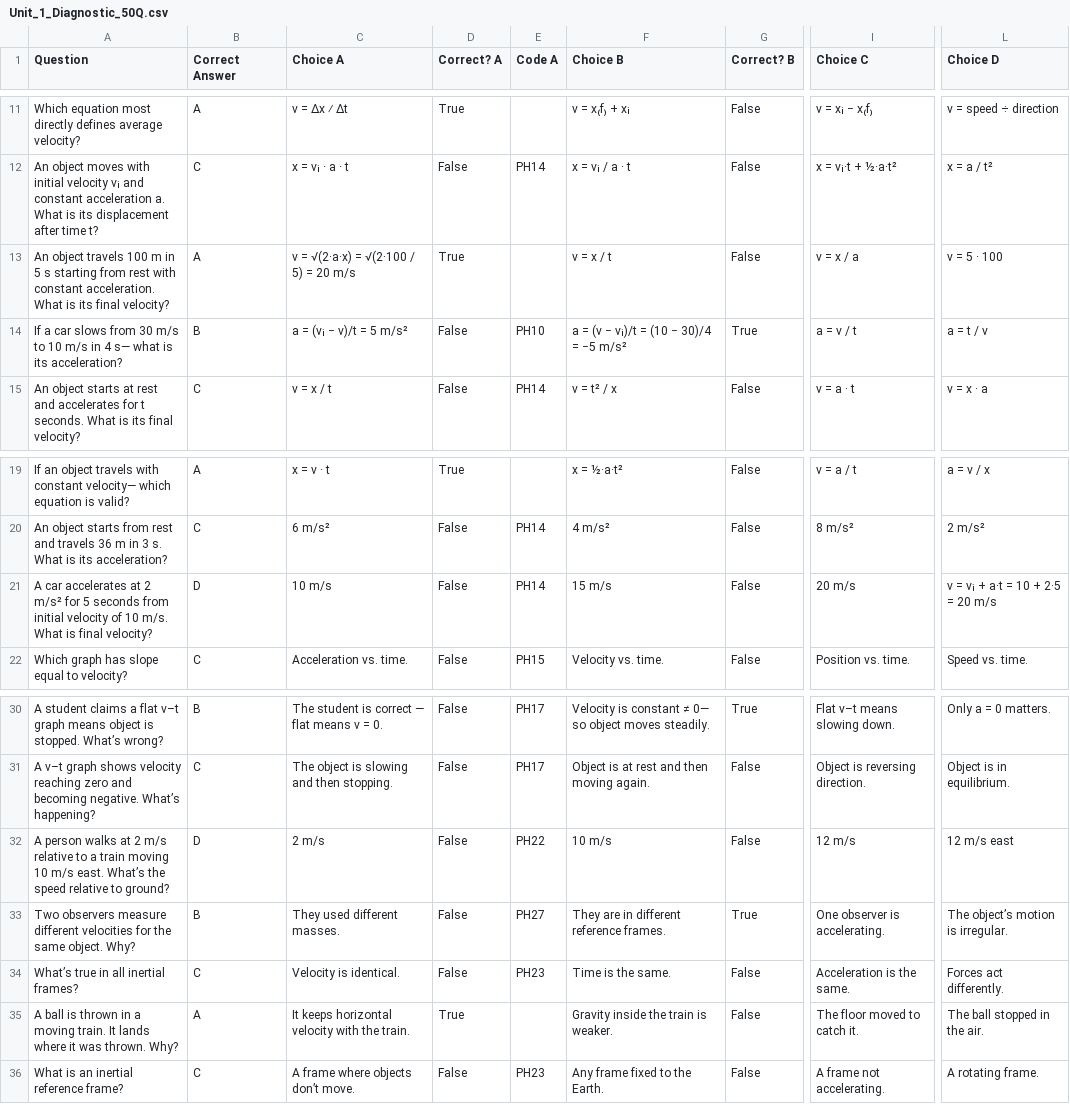
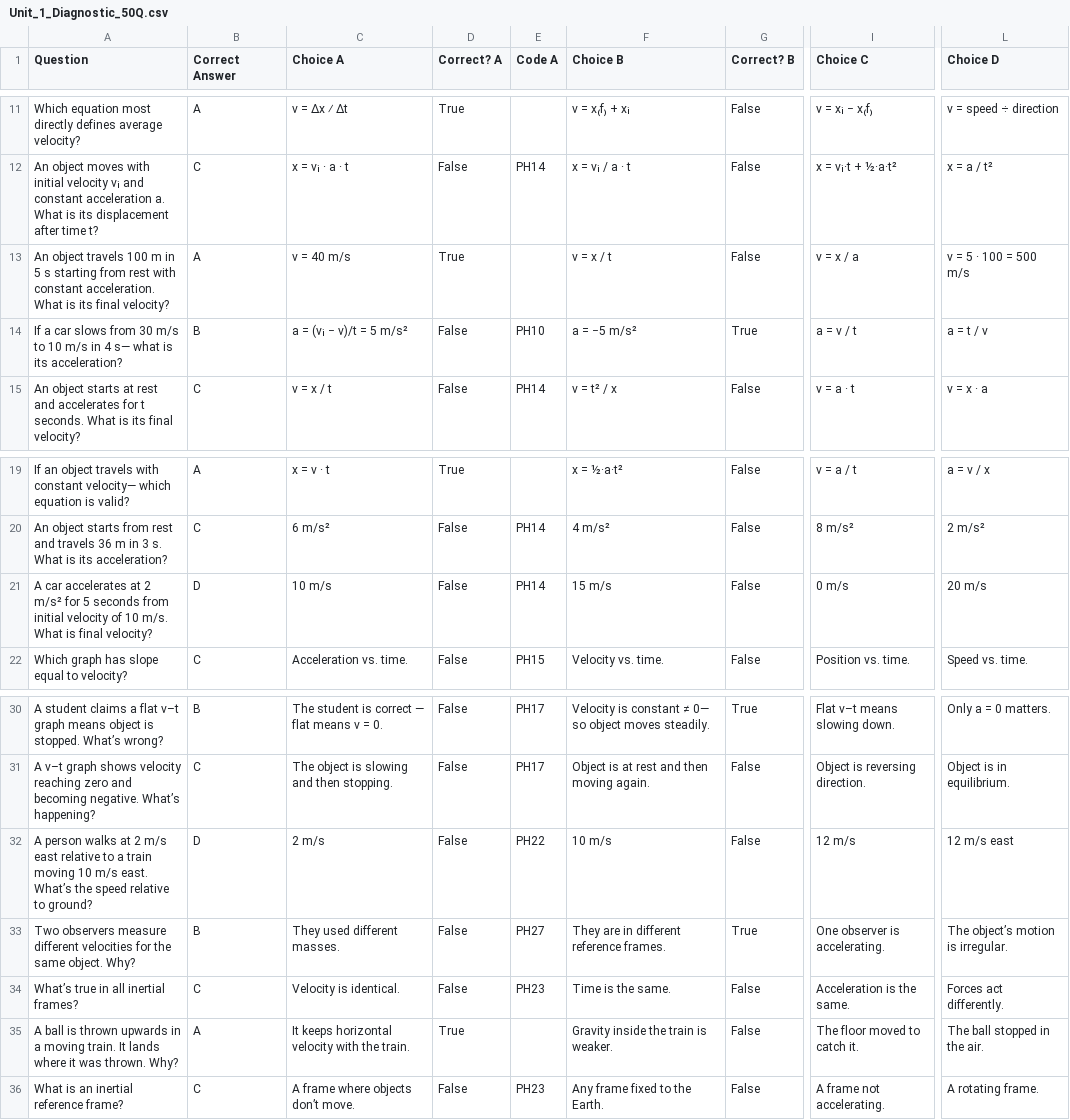
Before and after one commit to bscaife/MistakeMaster, a CSV file: Subjects/AP Physics/Unit 1 Kinematics/Unit_1_Diagnostic_50Q.csv, drawn as a sheet; only a part is shown, gaps mark what is left out; the diff names each change by its address in the sheet, - before the commit and + after, or states it on an @@ line.

```diff
--- a/Subjects/AP Physics/Unit 1 Kinematics/Unit_1_Diagnostic_50Q.csv
+++ b/Subjects/AP Physics/Unit 1 Kinematics/Unit_1_Diagnostic_50Q.csv
-C13 (Choice A): v = √(2·a·x) = √(2·100 / 5) = 20 m/s
+C13 (Choice A): v = 40 m/s
-L13 (Choice D): v = 5 · 100
+L13 (Choice D): v = 5 · 100 = 500 m/s
-F14 (Choice B): a = (v − vᵢ)/t = (10 − 30)/4 = −5 m/s²
+F14 (Choice B): a = −5 m/s²
-I21 (Choice C): 20 m/s
+I21 (Choice C): 0 m/s
-L21 (Choice D): v = vᵢ + a·t = 10 + 2·5 = 20 m/s
+L21 (Choice D): 20 m/s
-A32 (Question): …2 m/s relative to…
+A32 (Question): …2 m/s east relative to…
-A35 (Question): …is thrown in a…
+A35 (Question): …is thrown upwards in a…
```
Also changed, not shown: Subjects/AP Physics/Unit 3 Work, Energy, and Power/Unit_3_Diagnostic_50Q.csv, Subjects/AP Physics/Unit 4 Linear Momentum/Unit_4_Diagnostic_40Q.csv, 7 other files.
